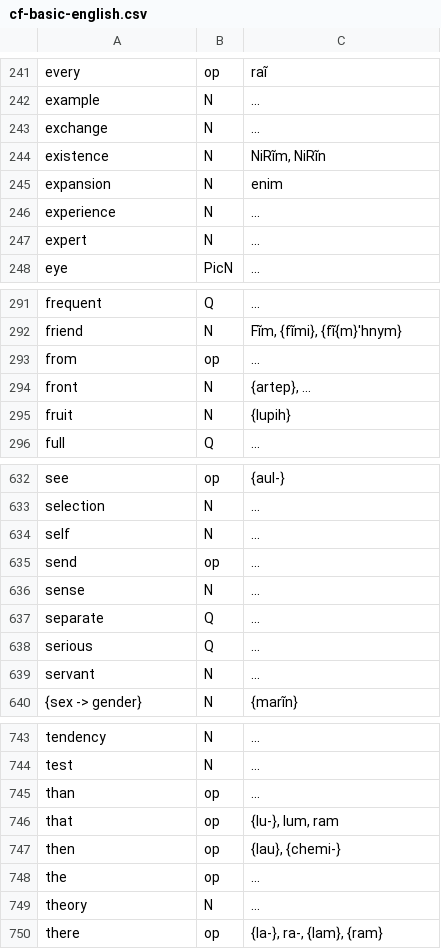
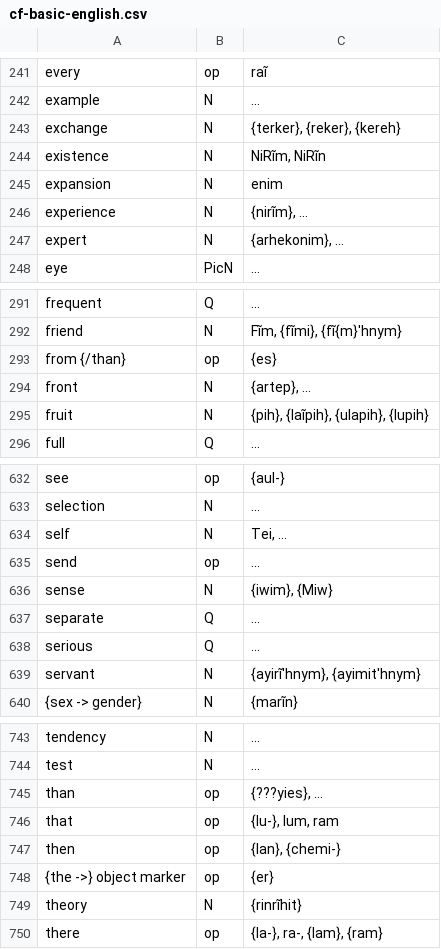
Before and after one commit to SFTwilight/quaehirrhrim, a CSV file: cf-basic-english.csv, drawn as a sheet; only a part is shown, gaps mark what is left out; the diff covers the shown part only.

Commit message:
cf-basic-english.csv: to 255/850

```diff
--- a/cf-basic-english.csv
+++ b/cf-basic-english.csv
@@ -242,7 +242,7 @@ every, op, raĩ
 example, N, ...
-exchange, N, ...
+exchange, N, "{terker}, {reker}, {kereh}"
 existence, N, "NiRĩm, NiRĩn"
 expansion, N, "enim"
-experience, N, ...
-expert, N, ...
+experience, N, "{nirĩm}, ..."
+expert, N, "{arhekonim}, ..."
 eye, PicN, ...
@@ -292,5 +292,5 @@ frequent, Q, ...
 friend, N, "Fĩm, {fĩmi}, {fĩ{m}'hnym}"
-from, op, ...
+from {/than}, op, "{es}"
 front, N, "{artep}, ..."
-fruit, N, {lupih}
+fruit, N, "{pih}, {laĩpih}, {ulapih}, {lupih}"
 full, Q, ...
@@ -633,8 +633,8 @@ see, op, {aul-}
 selection, N, ...
-self, N, ...
+self, N, "Tei, ..."
 send, op, ...
-sense, N, ...
+sense, N, "{iwim}, {Miw}"
 separate, Q, ...
 serious, Q, ...
-servant, N, ...
+servant, N, "{ayirĩ'hnym}, {ayimit'hnym}"
 {sex -> gender}, N, "{marĩn}"
@@ -744,7 +744,7 @@ tendency, N, ...
 test, N, ...
-than, op, ...
+than, op, "{???yies}, ..."
 that, op, "{lu-}, lum, ram"
-then, op, "{lau}, {chemi-}"
-the, op, ...
-theory, N, ...
+then, op, "{lan}, {chemi-}"
+{the ->} object marker, op, "{er}"
+theory, N, "{rinrĩhit}"
 there, op, "{la-}, ra-, {lam}, {ram}"
```
Also changed, not shown: 52 edited cells elsewhere in this file.
